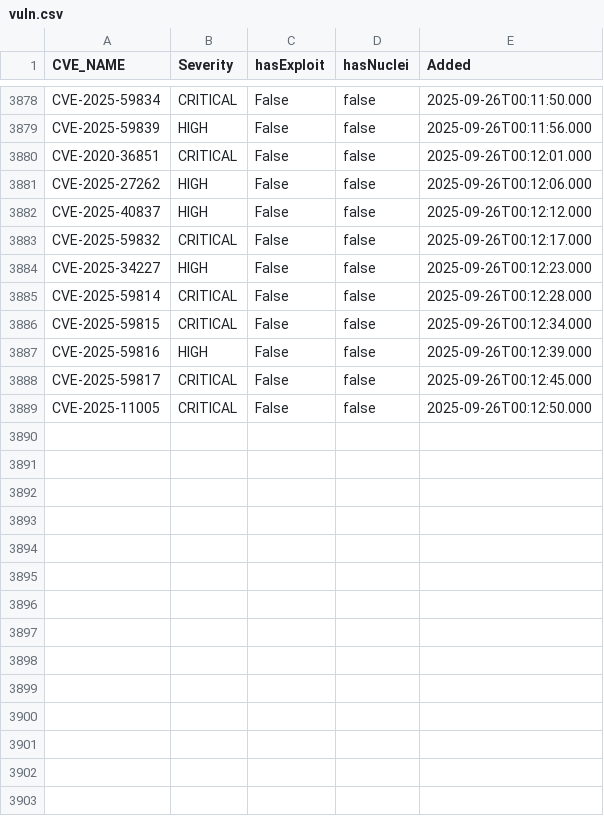
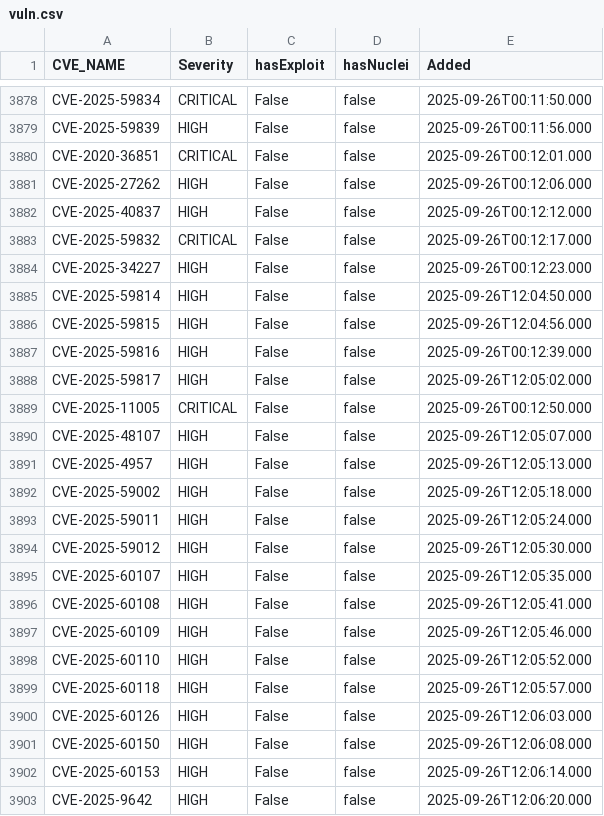
Before and after one commit to zzzteph/low-hanging-vulns, a CSV file: vuln.csv, drawn as a sheet; only a part is shown, gaps mark what is left out.

```diff
--- a/vuln.csv
+++ b/vuln.csv
@@ -3884,6 +3884,20 @@ CVE-2025-59832,CRITICAL,False,false,2025-09-26T00:12:17.000
 CVE-2025-34227,HIGH,False,false,2025-09-26T00:12:23.000
-CVE-2025-59814,CRITICAL,False,false,2025-09-26T00:12:28.000
-CVE-2025-59815,CRITICAL,False,false,2025-09-26T00:12:34.000
+CVE-2025-59814,HIGH,False,false,2025-09-26T12:04:50.000
+CVE-2025-59815,HIGH,False,false,2025-09-26T12:04:56.000
 CVE-2025-59816,HIGH,False,false,2025-09-26T00:12:39.000
-CVE-2025-59817,CRITICAL,False,false,2025-09-26T00:12:45.000
+CVE-2025-59817,HIGH,False,false,2025-09-26T12:05:02.000
 CVE-2025-11005,CRITICAL,False,false,2025-09-26T00:12:50.000
+CVE-2025-48107,HIGH,False,false,2025-09-26T12:05:07.000
+CVE-2025-4957,HIGH,False,false,2025-09-26T12:05:13.000
+CVE-2025-59002,HIGH,False,false,2025-09-26T12:05:18.000
+CVE-2025-59011,HIGH,False,false,2025-09-26T12:05:24.000
+CVE-2025-59012,HIGH,False,false,2025-09-26T12:05:30.000
+CVE-2025-60107,HIGH,False,false,2025-09-26T12:05:35.000
+CVE-2025-60108,HIGH,False,false,2025-09-26T12:05:41.000
+CVE-2025-60109,HIGH,False,false,2025-09-26T12:05:46.000
+CVE-2025-60110,HIGH,False,false,2025-09-26T12:05:52.000
+CVE-2025-60118,HIGH,False,false,2025-09-26T12:05:57.000
+CVE-2025-60126,HIGH,False,false,2025-09-26T12:06:03.000
+CVE-2025-60150,HIGH,False,false,2025-09-26T12:06:08.000
+CVE-2025-60153,HIGH,False,false,2025-09-26T12:06:14.000
+CVE-2025-9642,HIGH,False,false,2025-09-26T12:06:20.000
```
Also changed, not shown: 36 other files.
